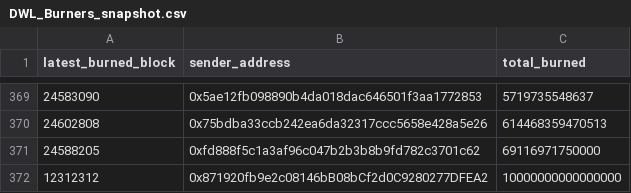
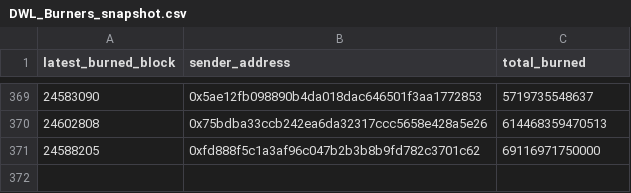
Before and after one commit to dumbled00r/DaosWorld-RaffleBot, a CSV file: DWL Burners/DWL_Burners_snapshot.csv, drawn as a sheet; only a part is shown, gaps mark what is left out.

```diff
--- a/DWL Burners/DWL_Burners_snapshot.csv
+++ b/DWL Burners/DWL_Burners_snapshot.csv
@@ -371,2 +371 @@ latest_burned_block,sender_address,total_burned
 24588205,0xfd888f5c1a3af96c047b2b3b8b9fd782c3701c62,69116971750000
-12312312,0x871920fb9e2c08146bB08bCf2d0C9280277DFEA2,10000000000000000
```
Also changed, not shown: DWL Burners/winners.csv, 1 other file.
